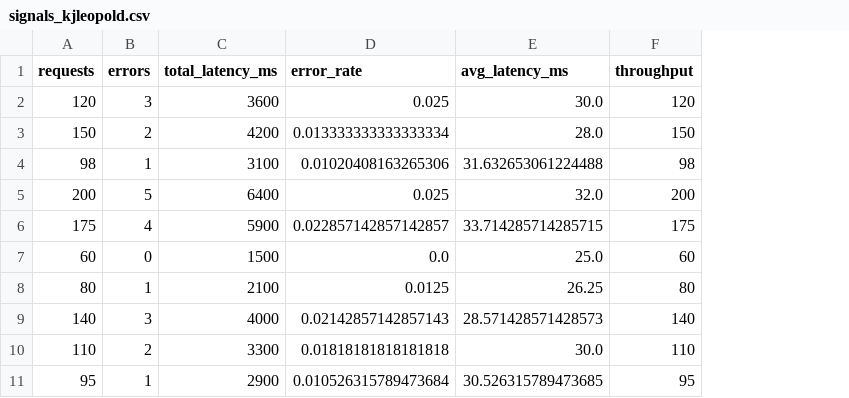
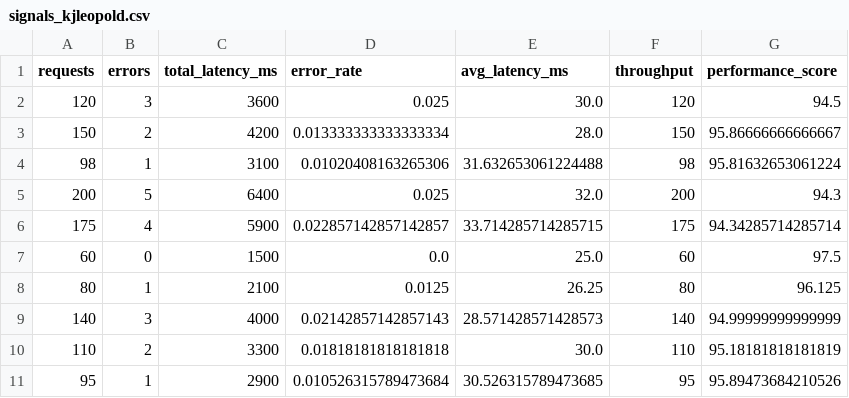
Before and after one commit to kjleopold/cintel-03-signal-design, a CSV file: artifacts/signals_kjleopold.csv, drawn as a sheet; the diff names each change by its address in the sheet, - before the commit and + after, or states it on an @@ line.

```diff
--- a/artifacts/signals_kjleopold.csv
+++ b/artifacts/signals_kjleopold.csv
+column G (performance_score), rows 2-11: 94.5 | 95.86666666666667 | 95.81632653061224 | 94.3 | 94.34285714285714 | 97.5 | 96.125 | 94.99999999999999 | 95.18181818181819 | 95.89473684210526
```
Also changed, not shown: 3 other files.
